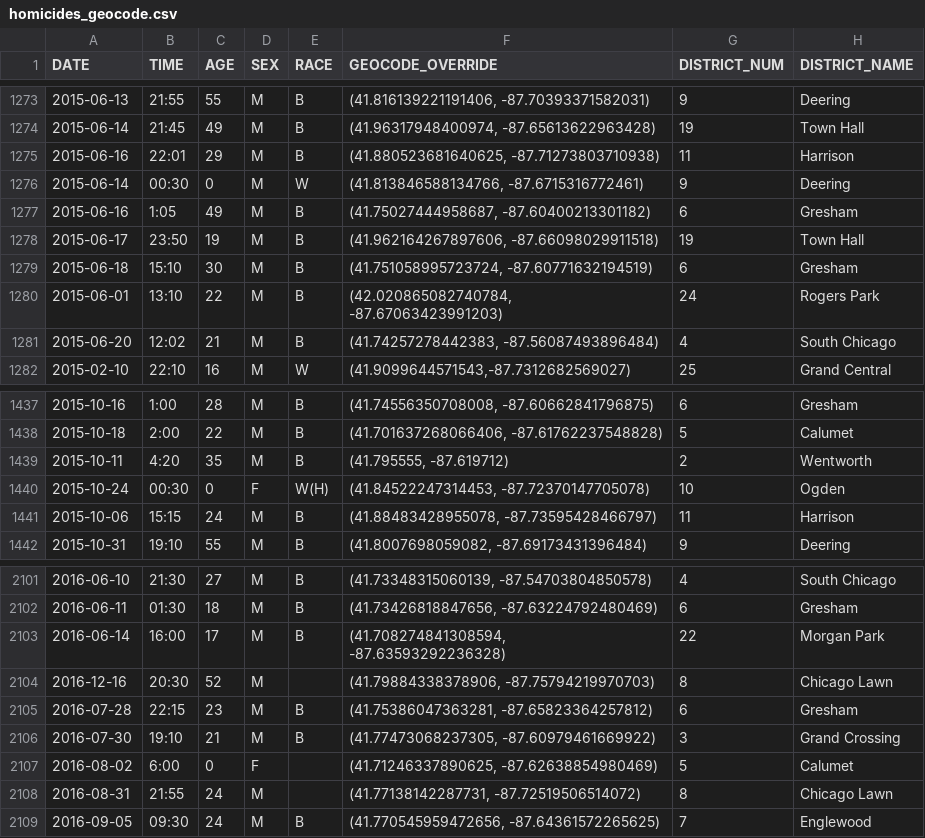
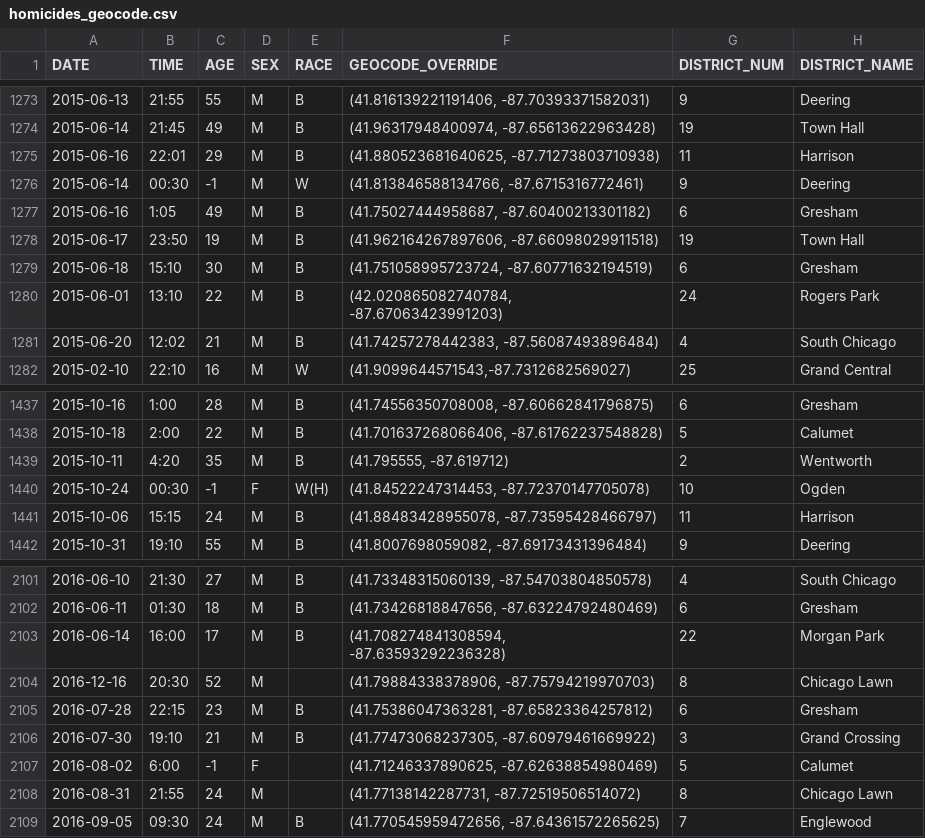
Before and after one commit to ryanbmarx/shooting-homicide-victims, a CSV file: data/homicides/homicides_geocode.csv, drawn as a sheet; only a part is shown, gaps mark what is left out; the diff covers the shown part only; the diff names each change by its address in the sheet, - before the commit and + after, or states it on an @@ line.

Commit message:
new data

```diff
--- a/data/homicides/homicides_geocode.csv
+++ b/data/homicides/homicides_geocode.csv
-C1276 (AGE): 0
+C1276 (AGE): -1
-C1440 (AGE): 0
+C1440 (AGE): -1
-C2107 (AGE): 0
+C2107 (AGE): -1
```
Also changed, not shown: 1 added row, 1 removed row and 11 edited cells elsewhere in this file, data/homicides/homicides_geocode_current.csv, data/shootings/shootings_geocode_current.csv.
